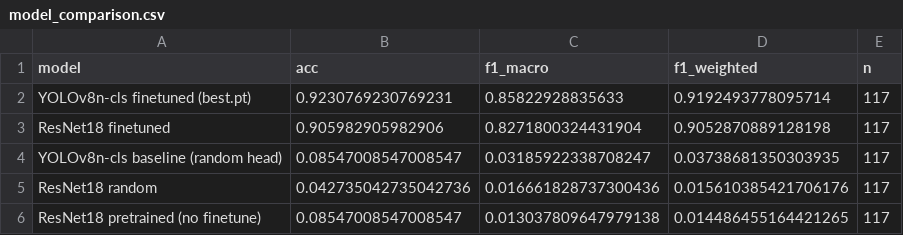
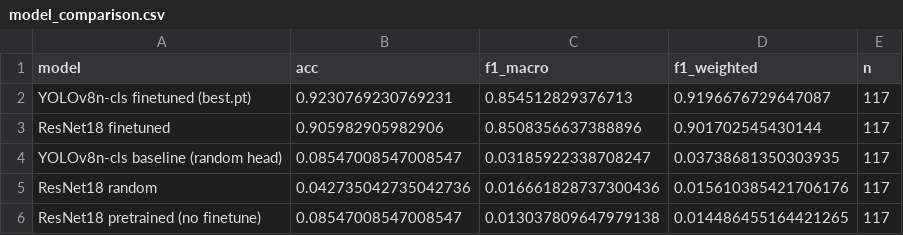
Before and after one commit to mzmm48/Data-Science, a CSV file: Work/model_comparison.csv, drawn as a sheet.

```diff
--- a/Work/model_comparison.csv
+++ b/Work/model_comparison.csv
@@ -1,4 +1,4 @@
 model,acc,f1_macro,f1_weighted,n
-YOLOv8n-cls finetuned (best.pt),0.9230769230769231,0.85822928835633,0.9192493778095714,117
-ResNet18 finetuned,0.905982905982906,0.8271800324431904,0.9052870889128198,117
+YOLOv8n-cls finetuned (best.pt),0.9230769230769231,0.854512829376713,0.9196676729647087,117
+ResNet18 finetuned,0.905982905982906,0.8508356637388896,0.901702545430144,117
 YOLOv8n-cls baseline (random head),0.08547008547008547,0.03185922338708247,0.03738681350303935,117
```
Also changed, not shown: Work/resnet18_history.csv, Work/rest_ungelabelt_predictions.csv, 26 other files.
